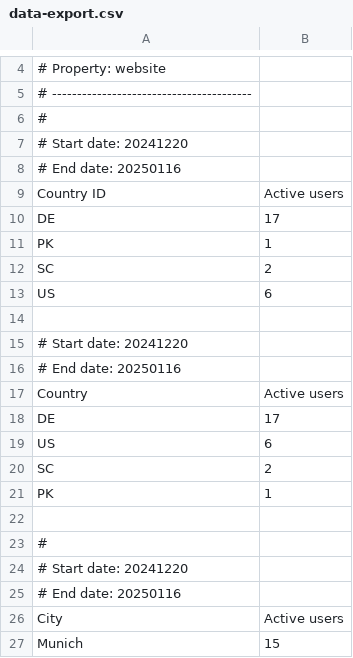
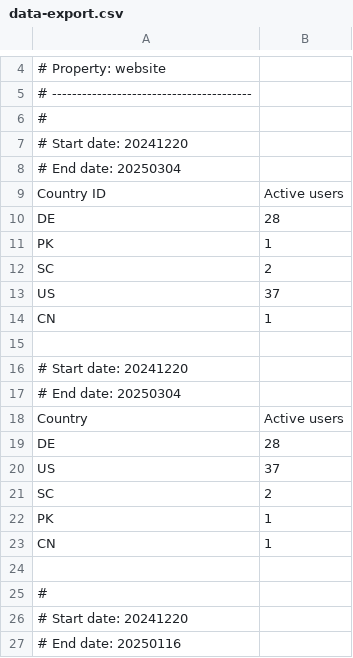
Before and after one commit to Cheedge/cheedge.github.io, a CSV file: resume/src/components/data-export.csv, drawn as a sheet; only a part is shown, gaps mark what is left out; the shorter side is filled out with more unchanged rows; addresses are those after the commit; the diff names each change by its address in the sheet, - before the commit and + after, or states it on an @@ line.

Commit message:
Update data-export.csv

```diff
--- a/resume/src/components/data-export.csv
+++ b/resume/src/components/data-export.csv
@@ column A renumbered between rows 8 and 23 @@
-B10: 17
+B10: 28
-B13: 6
+B13: 37
+row 14: CN | 1
-B19: 17
+B19: 28
-B20: 6
+B20: 37
+row 22: PK | 1
```
